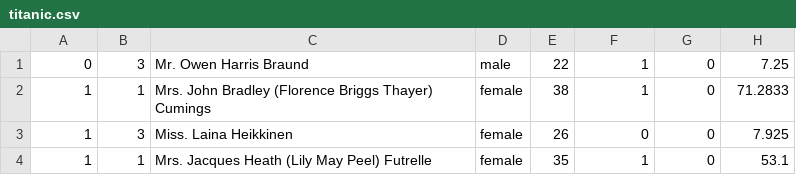
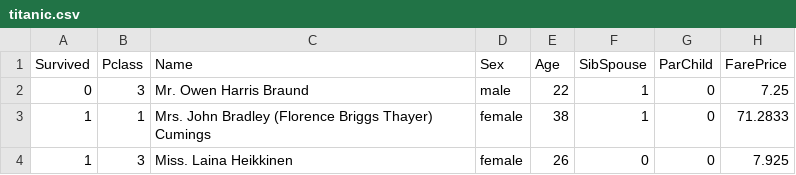
Before and after one commit to obluda2173/Titanic-Dataset, a CSV file: titanic.csv, drawn as a sheet; only a part is shown; the shorter side is filled out with more unchanged rows; the diff names each change by its address in the sheet, - before the commit and + after, or states it on an @@ line.

Commit message:
Datas

```diff
--- a/titanic.csv
+++ b/titanic.csv
+row 1: Survived | Pclass | Name | Sex | Age | SibSpouse | ParChild | FarePrice
```
Also changed, not shown: 1 other file.
